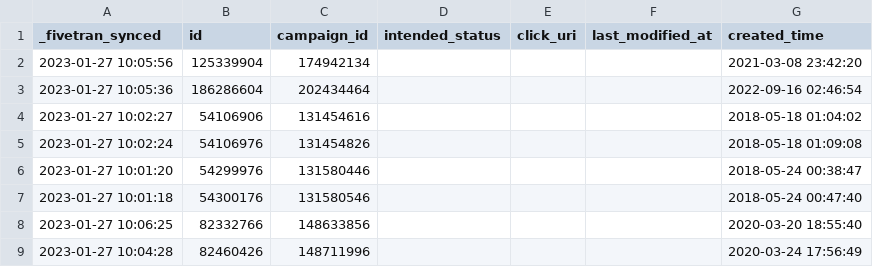
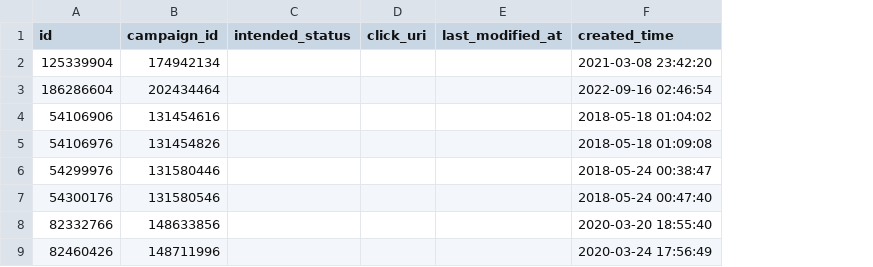
Before and after one commit to fivetran/dbt_linkedin, a CSV file: integration_tests/seeds/linkedin_creative_history_data.csv, drawn as a sheet; only a part is shown; the diff names each change by its address in the sheet, - before the commit and + after, or states it on an @@ line.

Commit message:
integration tests

```diff
--- a/integration_tests/seeds/linkedin_creative_history_data.csv
+++ b/integration_tests/seeds/linkedin_creative_history_data.csv
-column A (_fivetran_synced), rows 2-9: 2023-01-27 10:05:56 | 2023-01-27 10:05:36 | 2023-01-27 10:02:27 | 2023-01-27 10:02:24 | 2023-01-27 10:01:20 | 2023-01-27 10:01:18 | 2023-01-27 10:06:25 | 2023-01-27 10:04:28
```
Also changed, not shown: integration_tests/seeds/linkedin_ad_analytics_by_campaign_data.csv, integration_tests/seeds/linkedin_campaign_history_data.csv, 5 other files.
